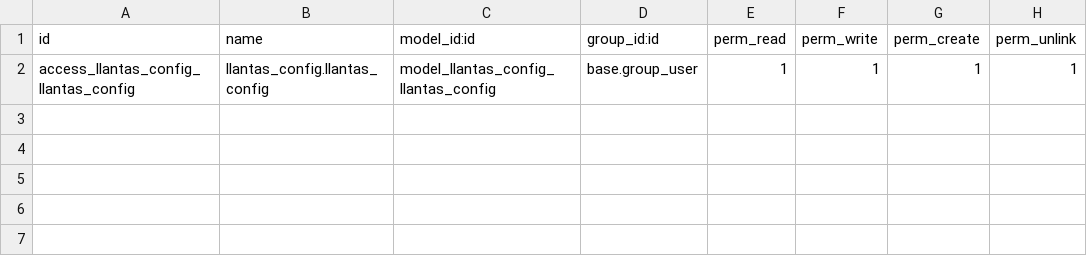
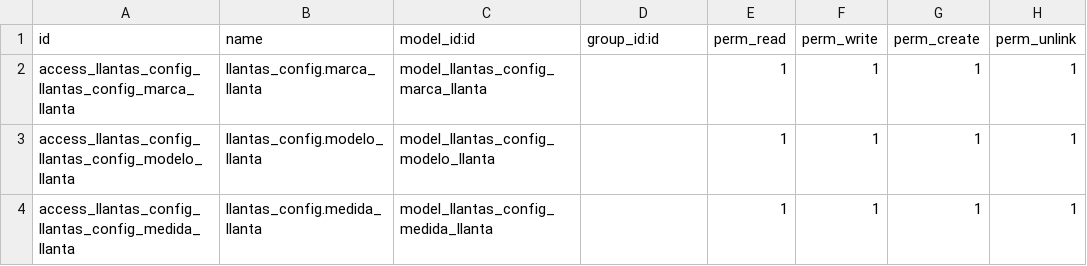
Before and after one commit to ctt-dev/invezomexico, a CSV file: llantas_config/security/ir.model.access.csv, drawn as a sheet.

Commit message:
[ADD] Catalogo de llantas

```diff
--- a/llantas_config/security/ir.model.access.csv
+++ b/llantas_config/security/ir.model.access.csv
@@ -1,2 +1,4 @@
 id,name,model_id:id,group_id:id,perm_read,perm_write,perm_create,perm_unlink
-access_llantas_config_llantas_config,llantas_config.llantas_config,model_llantas_config_llantas_config,base.group_user,1,1,1,1
+access_llantas_config_llantas_config_marca_llanta,llantas_config.marca_llanta,model_llantas_config_marca_llanta,,1,1,1,1
+access_llantas_config_llantas_config_modelo_llanta,llantas_config.modelo_llanta,model_llantas_config_modelo_llanta,,1,1,1,1
+access_llantas_config_llantas_config_medida_llanta,llantas_config.medida_llanta,model_llantas_config_medida_llanta,,1,1,1,1
```
Also changed, not shown: 6 other files.
